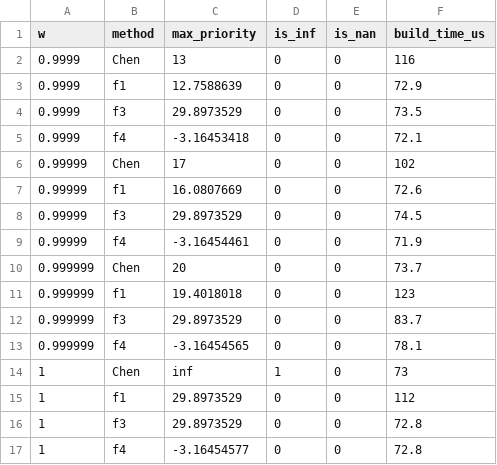
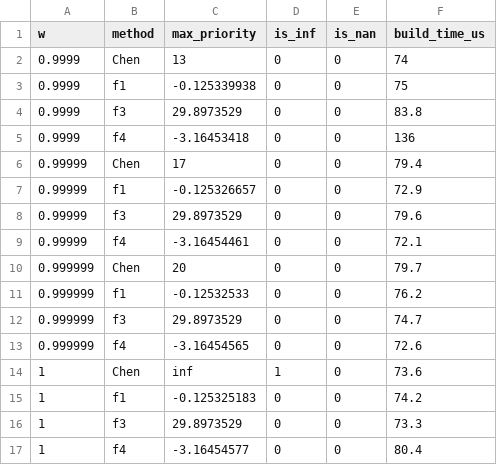
Before and after one commit to ArianLingard/Learning-Augmented-Treap-Priority-Design, a CSV file: data/e3_singularity.csv, drawn as a sheet.

```diff
--- a/data/e3_singularity.csv
+++ b/data/e3_singularity.csv
@@ -1,17 +1,17 @@
 w,method,max_priority,is_inf,is_nan,build_time_us
-0.9999,Chen,13,0,0,116
-0.9999,f1,12.7588639,0,0,72.9
-0.9999,f3,29.8973529,0,0,73.5
-0.9999,f4,-3.16453418,0,0,72.1
-0.99999,Chen,17,0,0,102
-0.99999,f1,16.0807669,0,0,72.6
-0.99999,f3,29.8973529,0,0,74.5
-0.99999,f4,-3.16454461,0,0,71.9
-0.999999,Chen,20,0,0,73.7
-0.999999,f1,19.4018018,0,0,123
-0.999999,f3,29.8973529,0,0,83.7
-0.999999,f4,-3.16454565,0,0,78.1
-1,Chen,inf,1,0,73
-1,f1,29.8973529,0,0,112
-1,f3,29.8973529,0,0,72.8
-1,f4,-3.16454577,0,0,72.8
+0.9999,Chen,13,0,0,74
+0.9999,f1,-0.125339938,0,0,75
+0.9999,f3,29.8973529,0,0,83.8
+0.9999,f4,-3.16453418,0,0,136
+0.99999,Chen,17,0,0,79.4
+0.99999,f1,-0.125326657,0,0,72.9
+0.99999,f3,29.8973529,0,0,79.6
+0.99999,f4,-3.16454461,0,0,72.1
+0.999999,Chen,20,0,0,79.7
+0.999999,f1,-0.12532533,0,0,76.2
+0.999999,f3,29.8973529,0,0,74.7
+0.999999,f4,-3.16454565,0,0,72.6
+1,Chen,inf,1,0,73.6
+1,f1,-0.125325183,0,0,74.2
+1,f3,29.8973529,0,0,73.3
+1,f4,-3.16454577,0,0,80.4
```
Also changed, not shown: data/e1_basic.csv, data/e2_drift.csv, 16 other files.
